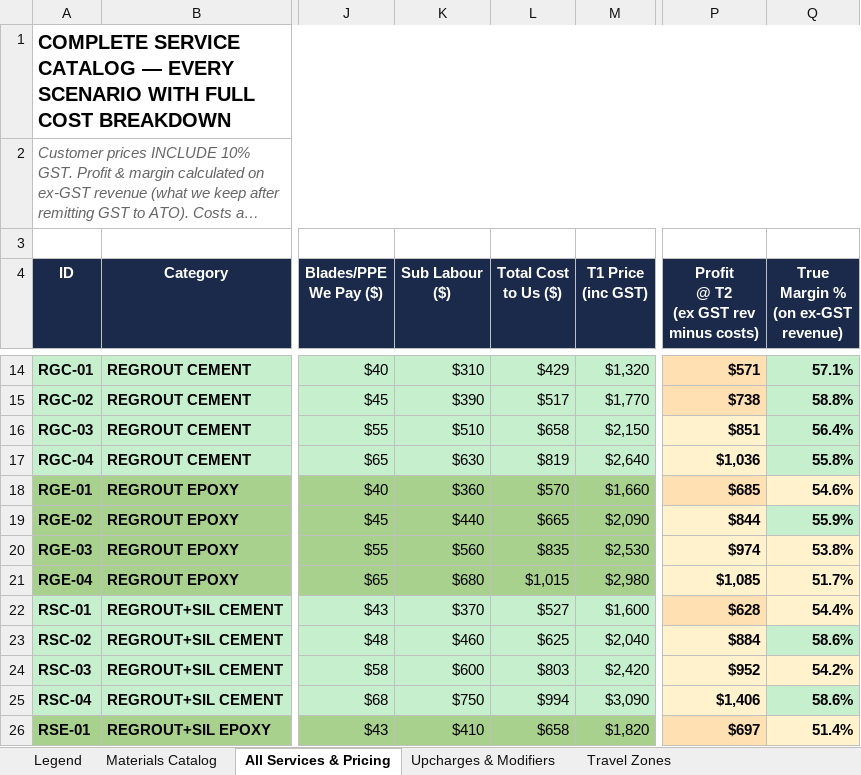
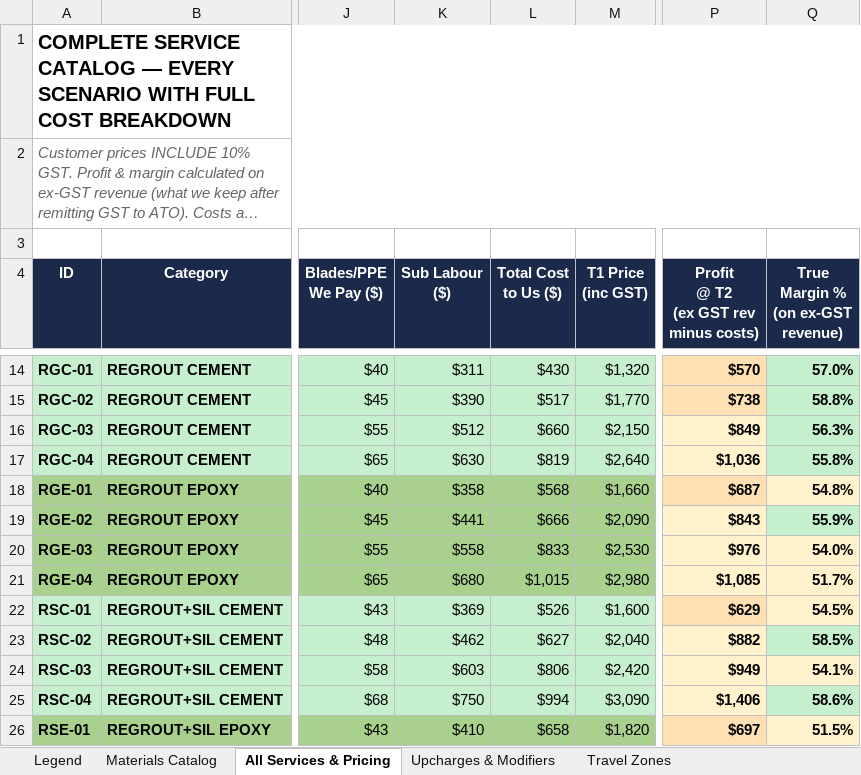
Before and after one commit to Excluding1/timeless-theme-wp, an Excel workbook: data/pricing/master-pricing-2026-05-01-snapshot.xlsx, sheet All Services & Pricing, drawn as a sheet; only a part is shown, gaps mark what is left out; long unchanged cells end in …; values as stored, in another font and other column widths than the file's, no borders; the diff covers the shown part only; the diff names each change by its address in the sheet, - before the commit and + after, or states it on an @@ line.

```diff
--- a/data/pricing/master-pricing-2026-05-01-snapshot.xlsx (sheet All Services & Pricing)
+++ b/data/pricing/master-pricing-2026-05-01-snapshot.xlsx (sheet All Services & Pricing)
-K14 (Sub Labour ($)): $310
+K14 (Sub Labour ($)): $311
-L14 (Total Cost to Us ($)): $429
+L14 (Total Cost to Us ($)): $430
-P14: $571
+P14: $570
-Q14: 57.1%
+Q14: 57.0%
-K16 (Sub Labour ($)): $510
+K16 (Sub Labour ($)): $512
-L16 (Total Cost to Us ($)): $658
+L16 (Total Cost to Us ($)): $660
-P16: $851
+P16: $849
-Q16: 56.4%
+Q16: 56.3%
-K18 (Sub Labour ($)): $360
+K18 (Sub Labour ($)): $358
-L18 (Total Cost to Us ($)): $570
+L18 (Total Cost to Us ($)): $568
-P18: $685
+P18: $687
-Q18: 54.6%
+Q18: 54.8%
-K19 (Sub Labour ($)): $440
+K19 (Sub Labour ($)): $441
-L19 (Total Cost to Us ($)): $665
+L19 (Total Cost to Us ($)): $666
-P19: $844
+P19: $843
-K20 (Sub Labour ($)): $560
+K20 (Sub Labour ($)): $558
-L20 (Total Cost to Us ($)): $835
+L20 (Total Cost to Us ($)): $833
-P20: $974
+P20: $976
-Q20: 53.8%
+Q20: 54.0%
-K22 (Sub Labour ($)): $370
+K22 (Sub Labour ($)): $369
-L22 (Total Cost to Us ($)): $527
+L22 (Total Cost to Us ($)): $526
-P22: $628
+P22: $629
-Q22: 54.4%
+Q22: 54.5%
-K23 (Sub Labour ($)): $460
+K23 (Sub Labour ($)): $462
-L23 (Total Cost to Us ($)): $625
+L23 (Total Cost to Us ($)): $627
-P23: $884
+P23: $882
-Q23: 58.6%
+Q23: 58.5%
-K24 (Sub Labour ($)): $600
+K24 (Sub Labour ($)): $603
-L24 (Total Cost to Us ($)): $803
+L24 (Total Cost to Us ($)): $806
-P24: $952
+P24: $949
-Q24: 54.2%
+Q24: 54.1%
-Q26: 51.4%
+Q26: 51.5%
```
Also changed, not shown: 420 edited cells elsewhere in this sheet, 2 other files.
